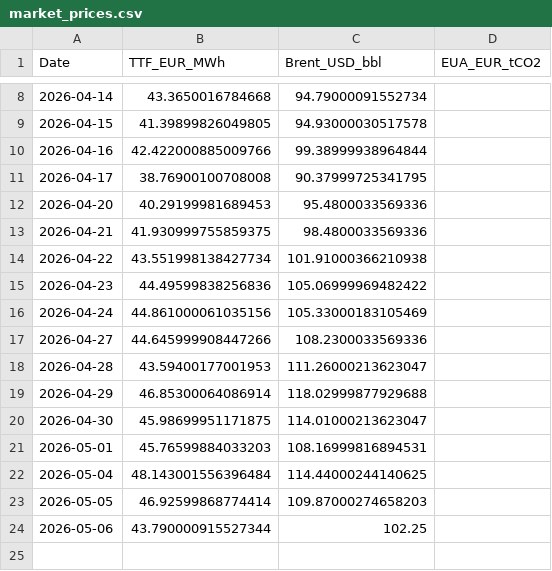
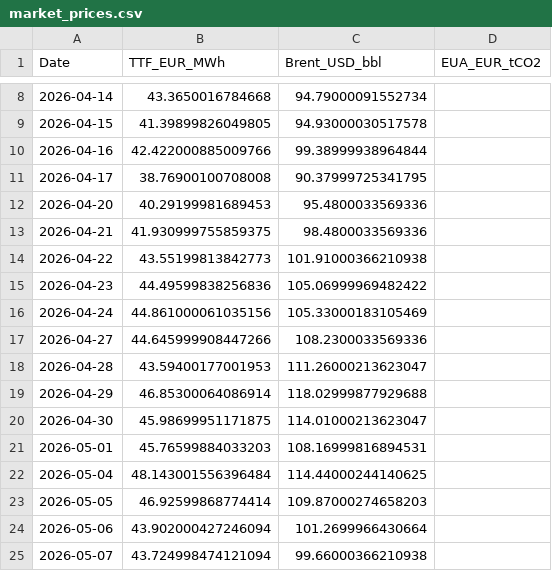
Before and after one commit to TomSRemy/PPA-Dashboard, a CSV file: ppa_dashboard/data/market_prices.csv, drawn as a sheet; only a part is shown, gaps mark what is left out.

```diff
--- a/ppa_dashboard/data/market_prices.csv
+++ b/ppa_dashboard/data/market_prices.csv
@@ -13,3 +13,3 @@ Date,TTF_EUR_MWh,Brent_USD_bbl,EUA_EUR_tCO2
 2026-04-21,41.930999755859375,98.4800033569336,
-2026-04-22,43.551998138427734,101.91000366210938,
+2026-04-22,43.55199813842773,101.91000366210938,
 2026-04-23,44.49599838256836,105.06999969482422,
@@ -23,2 +23,3 @@ Date,TTF_EUR_MWh,Brent_USD_bbl,EUA_EUR_tCO2
 2026-05-05,46.92599868774414,109.87000274658203,
-2026-05-06,43.790000915527344,102.25,
+2026-05-06,43.902000427246094,101.2699966430664,
+2026-05-07,43.724998474121094,99.66000366210938,
```
